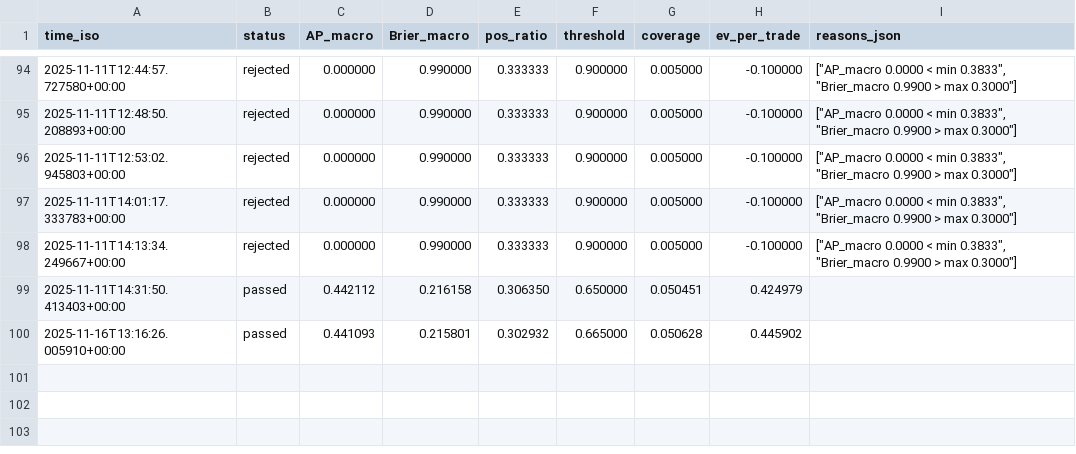
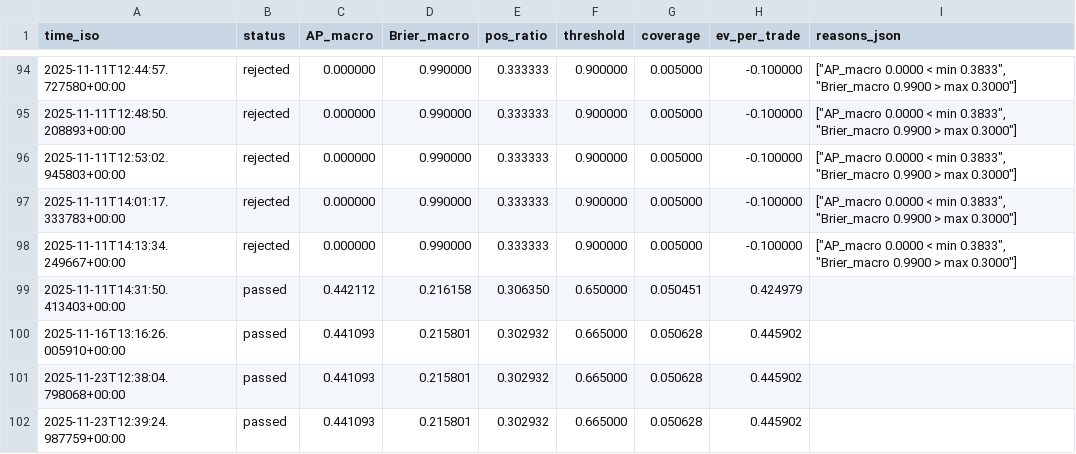
Before and after one commit to yuta0930/FX-Learning-Tools, a CSV file: reports/model_history.csv, drawn as a sheet; only a part is shown, gaps mark what is left out; the diff names each change by its address in the sheet, - before the commit and + after, or states it on an @@ line.

```diff
--- a/reports/model_history.csv
+++ b/reports/model_history.csv
+row 101: 2025-11-23T12:38:04.798068+00:00 | passed | 0.441093 | 0.215801 | 0.302932 | 0.665000 | 0.050628 | 0.445902
+row 102: 2025-11-23T12:39:24.987759+00:00 | passed | 0.441093 | 0.215801 | 0.302932 | 0.665000 | 0.050628 | 0.445902
```
Also changed, not shown: 13 other files.
